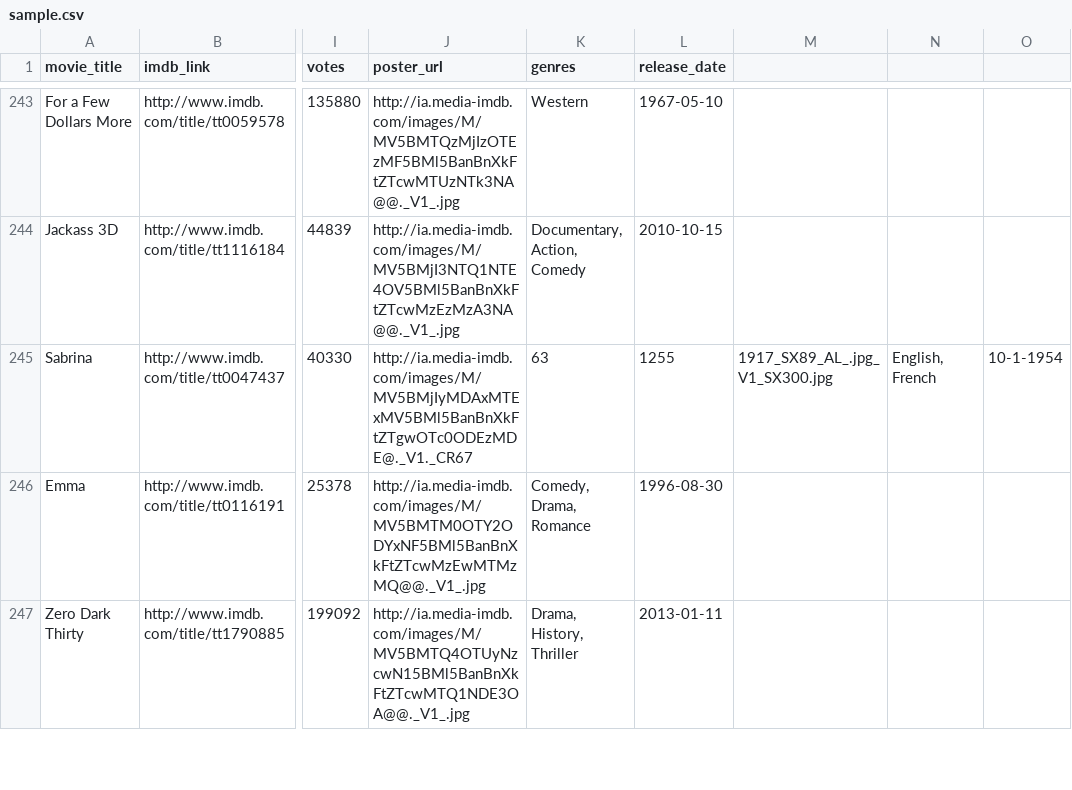
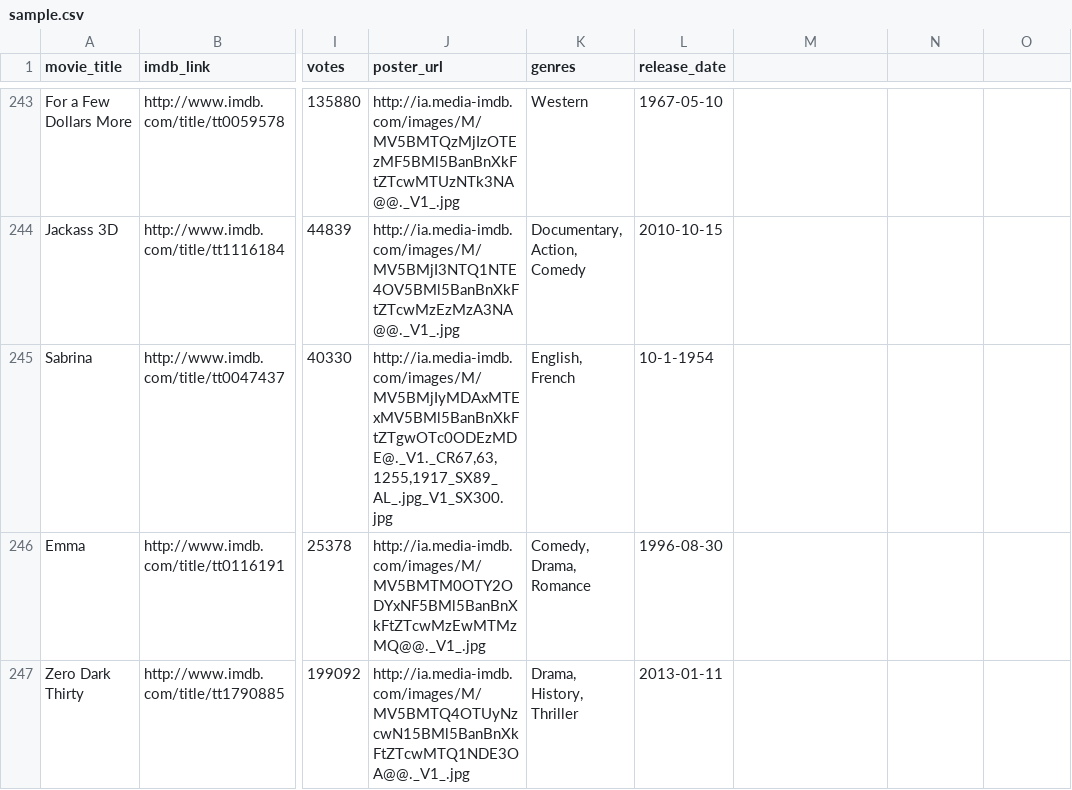
Before and after one commit to jermspeaks/Personal-Media-Project, a CSV file: sample.csv, drawn as a sheet; only a part is shown, gaps mark what is left out; the diff names each change by its address in the sheet, - before the commit and + after, or states it on an @@ line.

Commit message:
commas in a url?

```diff
--- a/sample.csv
+++ b/sample.csv
-J245 (poster_url): http://ia.media-imdb.com/images/M/MV5BMjIyMDAxMTExMV5BMl5BanBnXkFtZTgwOTc0ODEzMDE@._V1._CR67
+J245 (poster_url): http://ia.media-imdb.com/images/M/MV5BMjIyMDAxMTExMV5BMl5BanBnXkFtZTgwOTc0ODEzMDE@._V1._CR67,63,1255,1917_SX89_AL_.jpg_V1_SX300.jpg
-K245 (genres): 63
+K245 (genres): English, French
-L245 (release_date): 1255
+L245 (release_date): 10-1-1954
-M245: 1917_SX89_AL_.jpg_V1_SX300.jpg
+M245: (empty)
-N245: English, French
+N245: (empty)
-O245: 10-1-1954
+O245: (empty)
```
